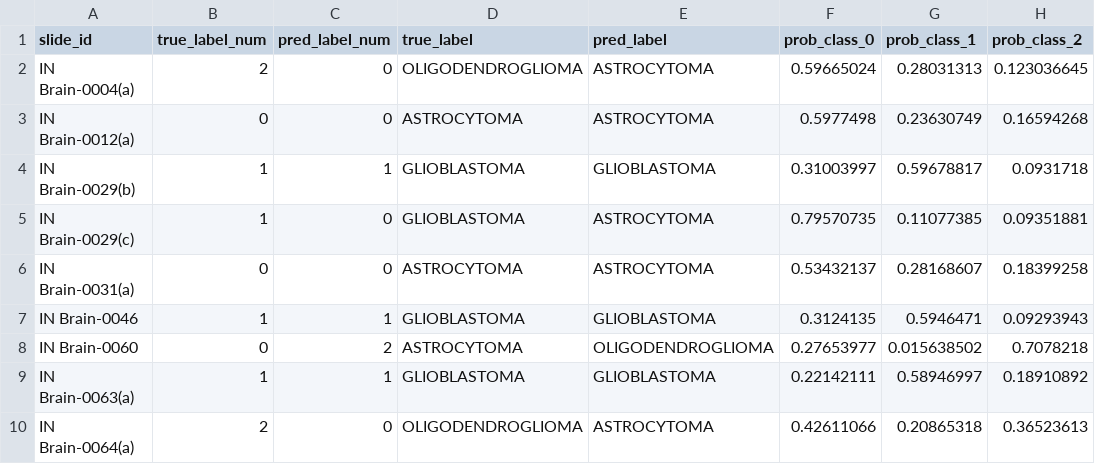
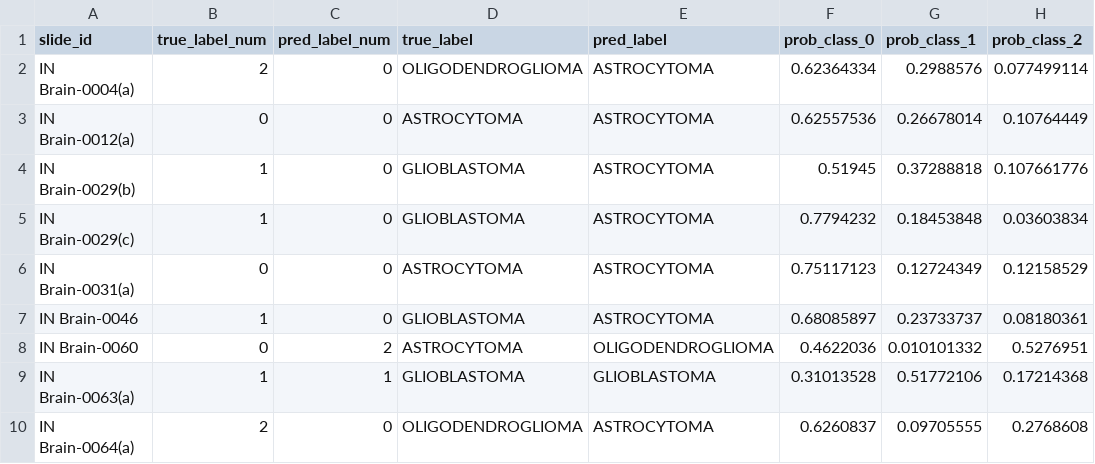
Before and after one commit to AkhilPuppala/Glioma-subtype-classification, a CSV file: CLAM-master/results/mb/IPD_s1/predictions/fold_9_predictions.csv, drawn as a sheet; only a part is shown; the diff covers the shown part only.

```diff
--- a/CLAM-master/results/mb/IPD_s1/predictions/fold_9_predictions.csv
+++ b/CLAM-master/results/mb/IPD_s1/predictions/fold_9_predictions.csv
@@ -1,10 +1,10 @@
 slide_id,true_label_num,pred_label_num,true_label,pred_label,prob_class_0,prob_class_1,prob_class_2
-IN Brain-0004(a),2,0,OLIGODENDROGLIOMA,ASTROCYTOMA,0.59665024,0.28031313,0.123036645
-IN Brain-0012(a),0,0,ASTROCYTOMA,ASTROCYTOMA,0.5977498,0.23630749,0.16594268
-IN Brain-0029(b),1,1,GLIOBLASTOMA,GLIOBLASTOMA,0.31003997,0.59678817,0.0931718
-IN Brain-0029(c),1,0,GLIOBLASTOMA,ASTROCYTOMA,0.79570735,0.11077385,0.09351881
-IN Brain-0031(a),0,0,ASTROCYTOMA,ASTROCYTOMA,0.53432137,0.28168607,0.18399258
-IN Brain-0046,1,1,GLIOBLASTOMA,GLIOBLASTOMA,0.3124135,0.5946471,0.09293943
-IN Brain-0060,0,2,ASTROCYTOMA,OLIGODENDROGLIOMA,0.27653977,0.015638502,0.7078218
-IN Brain-0063(a),1,1,GLIOBLASTOMA,GLIOBLASTOMA,0.22142111,0.58946997,0.18910892
-IN Brain-0064(a),2,0,OLIGODENDROGLIOMA,ASTROCYTOMA,0.42611066,0.20865318,0.36523613
+IN Brain-0004(a),2,0,OLIGODENDROGLIOMA,ASTROCYTOMA,0.62364334,0.2988576,0.077499114
+IN Brain-0012(a),0,0,ASTROCYTOMA,ASTROCYTOMA,0.62557536,0.26678014,0.10764449
+IN Brain-0029(b),1,0,GLIOBLASTOMA,ASTROCYTOMA,0.51945,0.37288818,0.107661776
+IN Brain-0029(c),1,0,GLIOBLASTOMA,ASTROCYTOMA,0.7794232,0.18453848,0.03603834
+IN Brain-0031(a),0,0,ASTROCYTOMA,ASTROCYTOMA,0.75117123,0.12724349,0.12158529
+IN Brain-0046,1,0,GLIOBLASTOMA,ASTROCYTOMA,0.68085897,0.23733737,0.08180361
+IN Brain-0060,0,2,ASTROCYTOMA,OLIGODENDROGLIOMA,0.4622036,0.010101332,0.5276951
+IN Brain-0063(a),1,1,GLIOBLASTOMA,GLIOBLASTOMA,0.31013528,0.51772106,0.17214368
+IN Brain-0064(a),2,0,OLIGODENDROGLIOMA,ASTROCYTOMA,0.6260837,0.09705555,0.2768608
```
Also changed, not shown: 129 edited cells elsewhere in this file, CLAM-master/results/mb/IPD_s1/predictions/fold_0_predictions.csv, CLAM-master/results/mb/IPD_s1/predictions/fold_1_predictions.csv, 41 other files.
